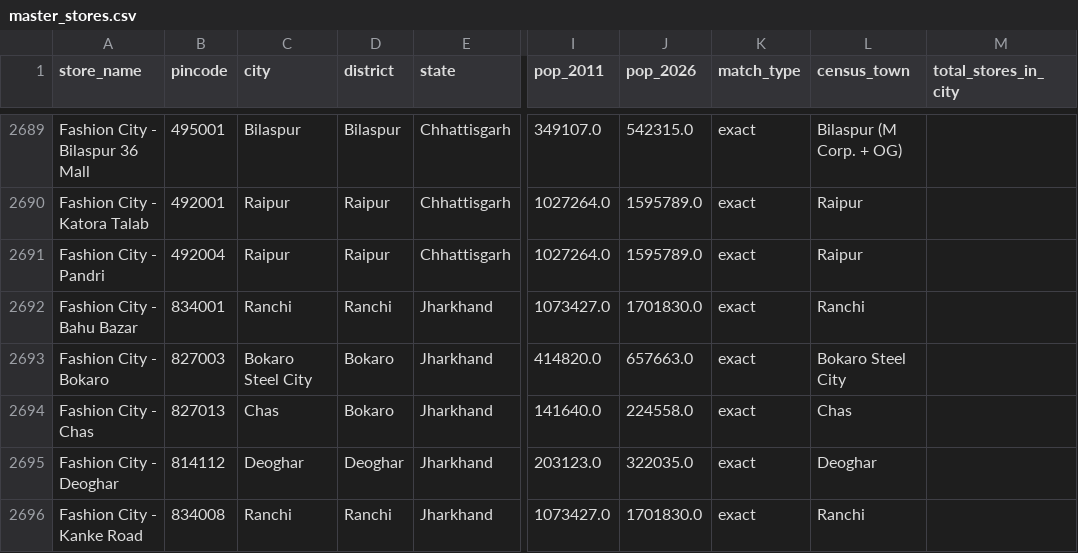
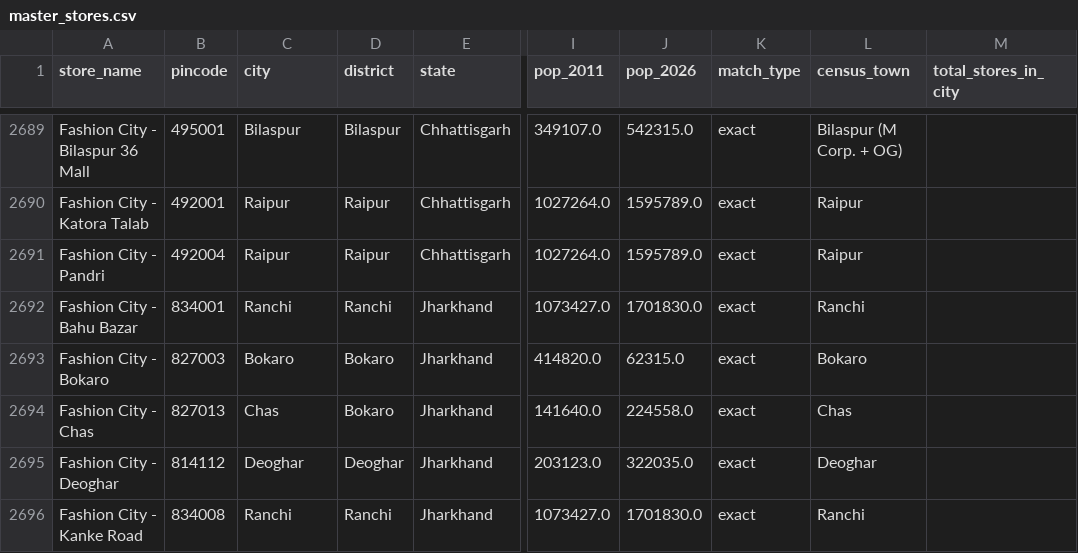
Before and after one commit to yashk812/retail-expansion-intel, a CSV file: master_stores.csv, drawn as a sheet; only a part is shown, gaps mark what is left out; the diff names each change by its address in the sheet, - before the commit and + after, or states it on an @@ line.

Commit message:
Fix Fashion City Bokaro: merge 'Bokaro Steel City' into 'Bokaro' for consistent city grouping (657K→62K pop)

```diff
--- a/master_stores.csv
+++ b/master_stores.csv
-C2693 (city): Bokaro Steel City
+C2693 (city): Bokaro
-J2693 (pop_2026): 657663.0
+J2693 (pop_2026): 62315.0
-L2693 (census_town): Bokaro Steel City
+L2693 (census_town): Bokaro
```
